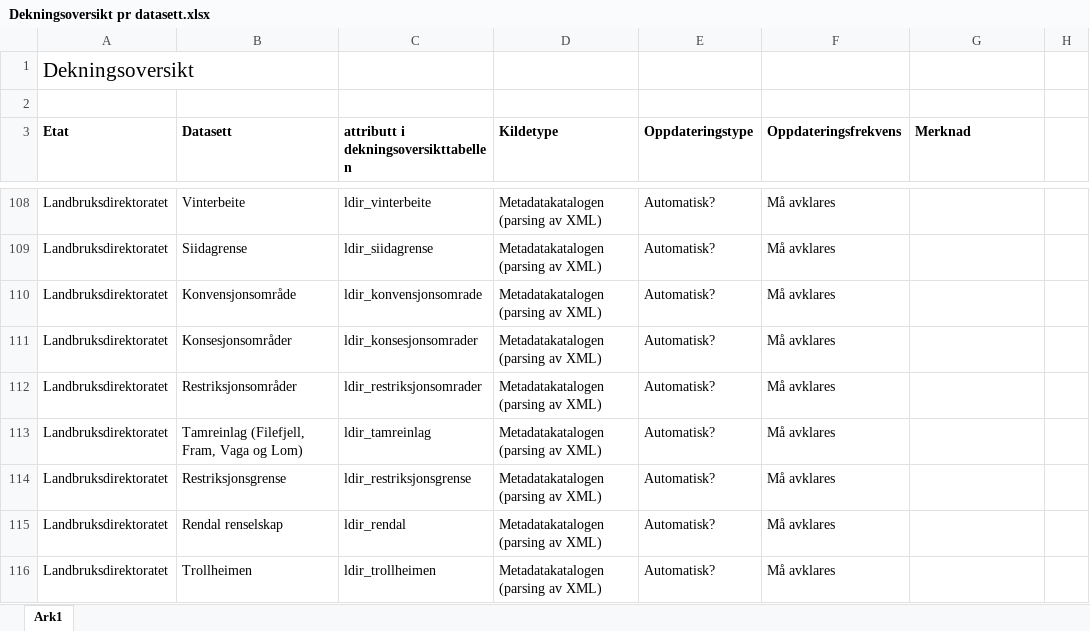
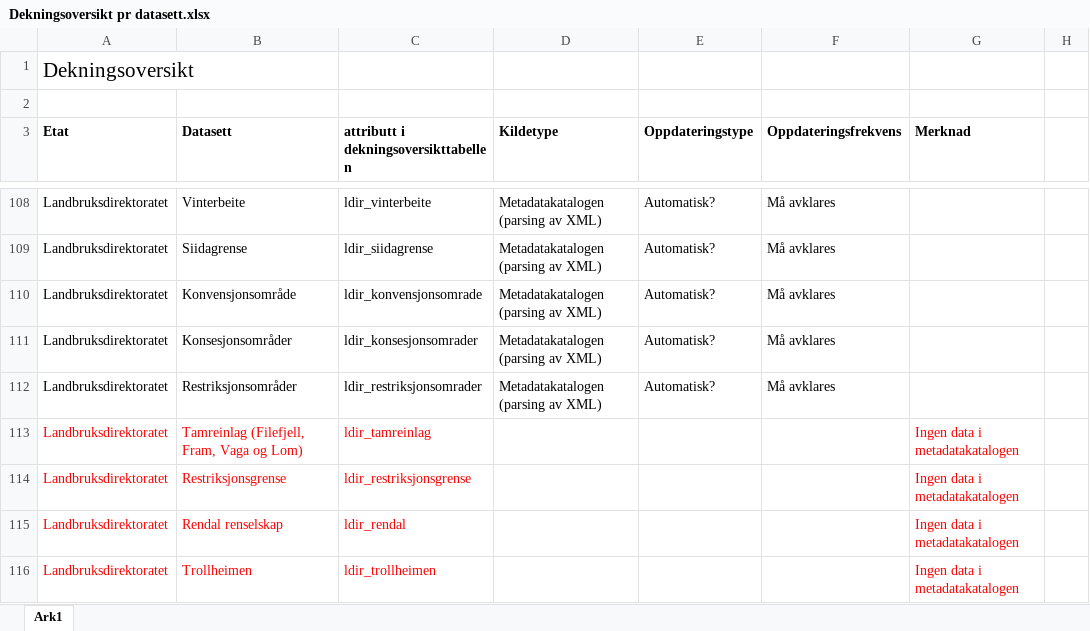
Before and after one commit to kosunde/geonorge, an Excel workbook: Dekningsanalyse/Dekningsoversikt pr datasett.xlsx, sheet Ark1, drawn as a sheet; only a part is shown, gaps mark what is left out; values as stored, in another font and other column widths than the file's, no borders; the diff covers the shown part only; the diff names each change by its address in the sheet, - before the commit and + after, or states it on an @@ line.

Commit message:
Utvidede dekningsanalyser

```diff
--- a/Dekningsanalyse/Dekningsoversikt pr datasett.xlsx (sheet Ark1)
+++ b/Dekningsanalyse/Dekningsoversikt pr datasett.xlsx (sheet Ark1)
-A113:C116 text colour: black
+A113:C116 text colour: #FF0000
-D113:D116 (Kildetype): Metadatakatalogen (parsing av XML)
+D113:D116 (Kildetype): (empty)
-E113:E116 (Oppdateringstype): Automatisk?
+E113:E116 (Oppdateringstype): (empty)
-F113:F116 (Oppdateringsfrekvens): Må avklares
+F113:F116 (Oppdateringsfrekvens): (empty)
-G113:G116 (Merknad): (empty)
+G113:G116 (Merknad): Ingen data i metadatakatalogen
```
Also changed, not shown: 2 added rows and 9 edited cells elsewhere in this sheet, 6 other files.
